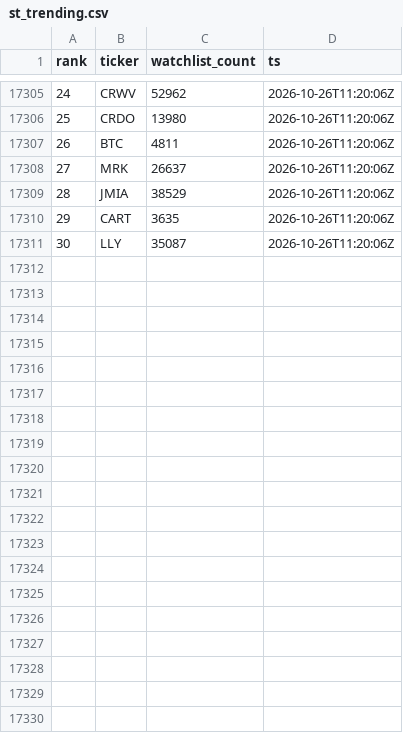
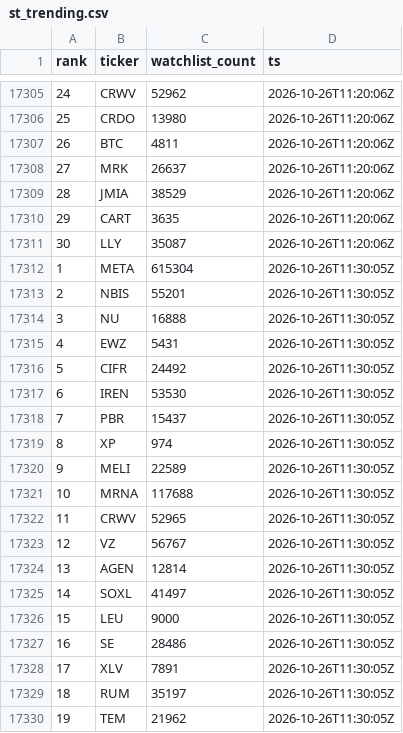
Before and after one commit to virgolaema/pump-search, a CSV file: data/st_trending.csv, drawn as a sheet; only a part is shown, gaps mark what is left out; the diff covers the shown part only.

Commit message:
data: collect 2026-10-26T11:31:01Z

```diff
--- a/data/st_trending.csv
+++ b/data/st_trending.csv
@@ -17311 +17311,20 @@ rank,ticker,watchlist_count,ts
 30,LLY,35087,2026-10-26T11:20:06Z
+1,META,615304,2026-10-26T11:30:05Z
+2,NBIS,55201,2026-10-26T11:30:05Z
+3,NU,16888,2026-10-26T11:30:05Z
+4,EWZ,5431,2026-10-26T11:30:05Z
+5,CIFR,24492,2026-10-26T11:30:05Z
+6,IREN,53530,2026-10-26T11:30:05Z
+7,PBR,15437,2026-10-26T11:30:05Z
+8,XP,974,2026-10-26T11:30:05Z
+9,MELI,22589,2026-10-26T11:30:05Z
+10,MRNA,117688,2026-10-26T11:30:05Z
+11,CRWV,52965,2026-10-26T11:30:05Z
+12,VZ,56767,2026-10-26T11:30:05Z
+13,AGEN,12814,2026-10-26T11:30:05Z
+14,SOXL,41497,2026-10-26T11:30:05Z
+15,LEU,9000,2026-10-26T11:30:05Z
+16,SE,28486,2026-10-26T11:30:05Z
+17,XLV,7891,2026-10-26T11:30:05Z
+18,RUM,35197,2026-10-26T11:30:05Z
+19,TEM,21962,2026-10-26T11:30:05Z
```
Also changed, not shown: 11 added rows elsewhere in this file, data/hotlist.csv, data/runlog.csv, 2 other files.
